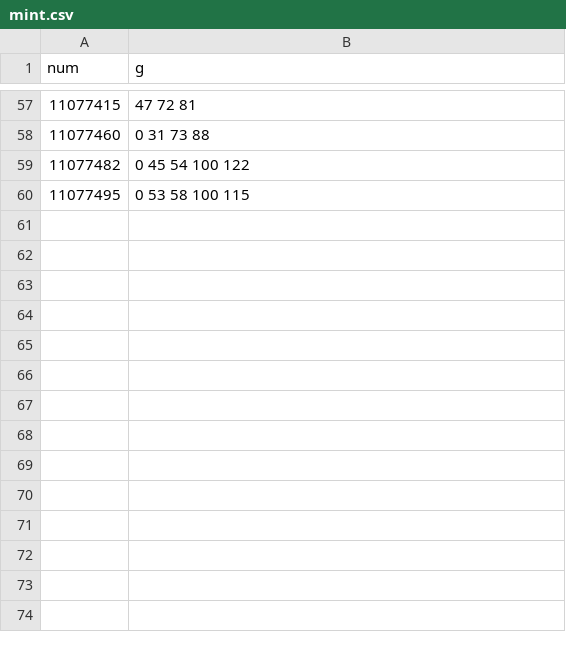
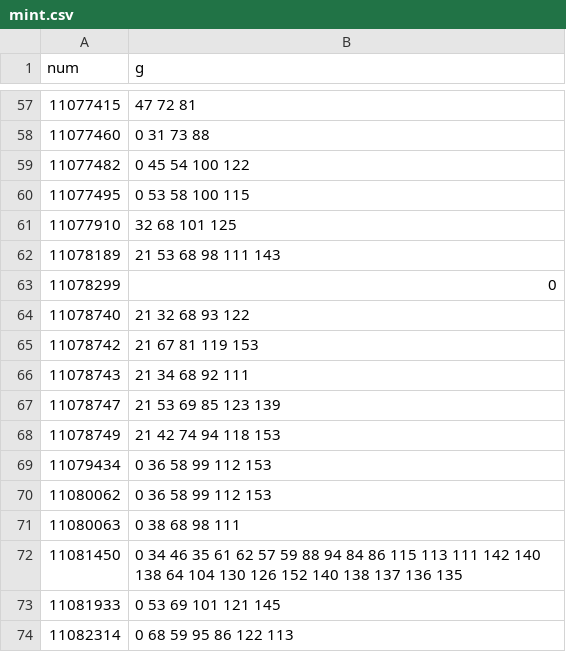
Before and after one commit to ordbase/generative-orc-721, a CSV file: btcwords/mint.csv, drawn as a sheet; only a part is shown, gaps mark what is left out; the diff names each change by its address in the sheet, - before the commit and + after, or states it on an @@ line.

```diff
--- a/btcwords/mint.csv
+++ b/btcwords/mint.csv
+row 61: 11077910 | 32 68 101 125
+row 62: 11078189 | 21 53 68 98 111 143
+row 63: 11078299 | 0
+row 64: 11078740 | 21 32 68 93 122
+row 65: 11078742 | 21 67 81 119 153
+row 66: 11078743 | 21 34 68 92 111
+row 67: 11078747 | 21 53 69 85 123 139
+row 68: 11078749 | 21 42 74 94 118 153
+row 69: 11079434 | 0 36 58 99 112 153
+row 70: 11080062 | 0 36 58 99 112 153
+row 71: 11080063 | 0 38 68 98 111
+row 72: 11081450 | 0 34 46 35 61 62 57 59 88 94 84 86 115 113 111 142 140 138 64 104 130 126 152 140 138 137 136 135
+row 73: 11081933 | 0 53 69 101 121 145
+row 74: 11082314 | 0 68 59 95 86 122 113
```
Also changed, not shown: sandbox/btcwords_ids.csv, 2 other files.
